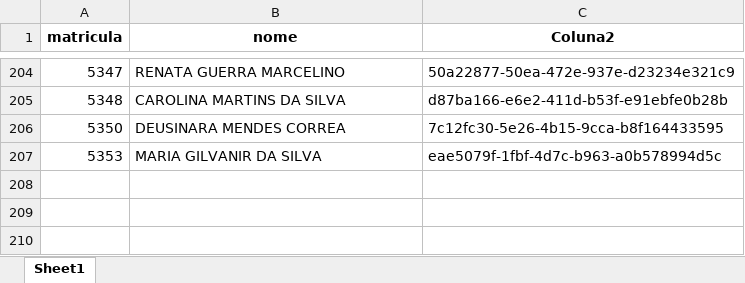
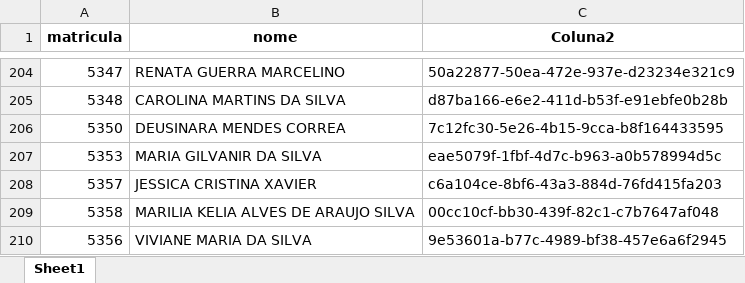
Before and after one commit to benediti/Enviar-Rateio-25, an Excel workbook: projeto/FUNC.xlsx, sheet Sheet1, drawn as a sheet; only a part is shown, gaps mark what is left out; values as stored, in another font and other column widths than the file's, no borders; the diff names each change by its address in the sheet, - before the commit and + after, or states it on an @@ line.

Commit message:
030726

```diff
--- a/projeto/FUNC.xlsx (sheet Sheet1)
+++ b/projeto/FUNC.xlsx (sheet Sheet1)
+row 208: 5357 | JESSICA CRISTINA XAVIER | c6a104ce-8bf6-43a3-884d-76fd415fa203
+row 209: 5358 | MARILIA KELIA ALVES DE ARAUJO SILVA | 00cc10cf-bb30-439f-82c1-c7b7647af048
+row 210: 5356 | VIVIANE MARIA DA SILVA | 9e53601a-b77c-4989-bf38-457e6a6f2945
```
